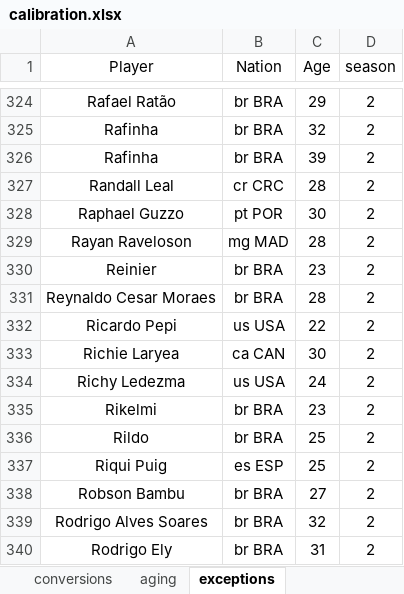
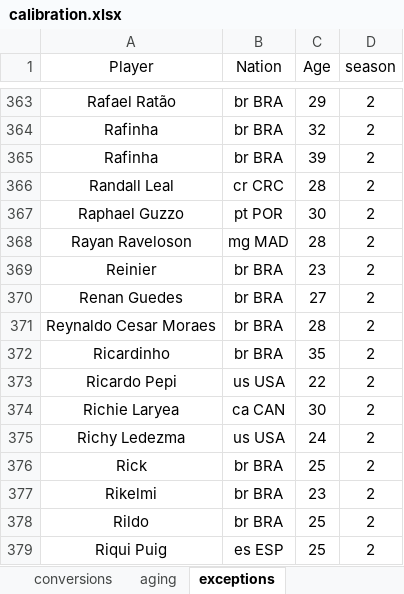
Before and after one commit to Uttam2007110/Football-Projections, an Excel workbook: calibration.xlsx, sheet exceptions, drawn as a sheet; only a part is shown, gaps mark what is left out; the shorter side is filled out with more unchanged rows; values as stored, in another font and other column widths than the file's, no borders; the diff covers the shown part only; the diff names each change by its address in the sheet, - before the commit and + after, or states it on an @@ line.

```diff
--- a/calibration.xlsx (sheet exceptions)
+++ b/calibration.xlsx (sheet exceptions)
+row 370: Renan Guedes | br BRA | 27 | 2
+row 372: Ricardinho | br BRA | 35 | 2
+row 376: Rick | br BRA | 25 | 2
```
Also changed, not shown: 51 added rows and 1 removed row elsewhere in this sheet, sheet predictions, sheet conversions, sheet model coefficients, other sheet tabs, 2 other files.
